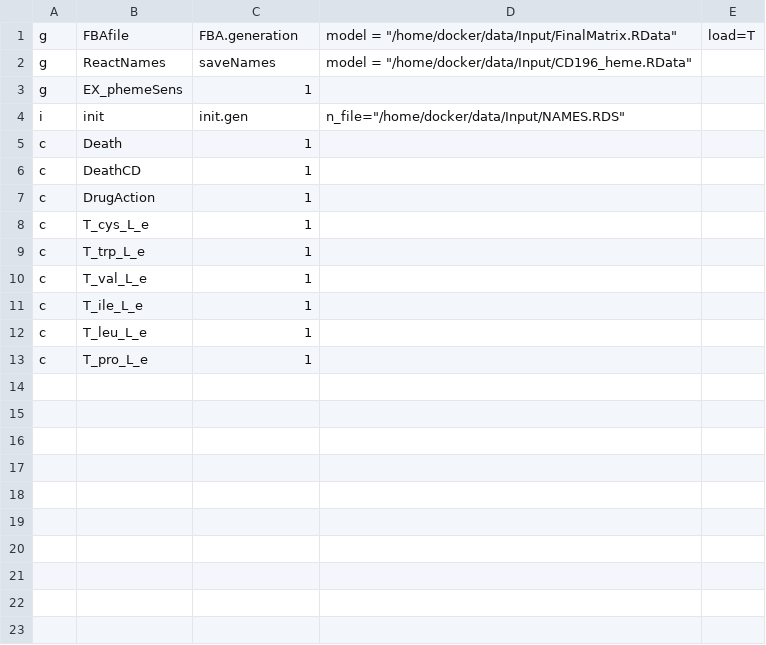
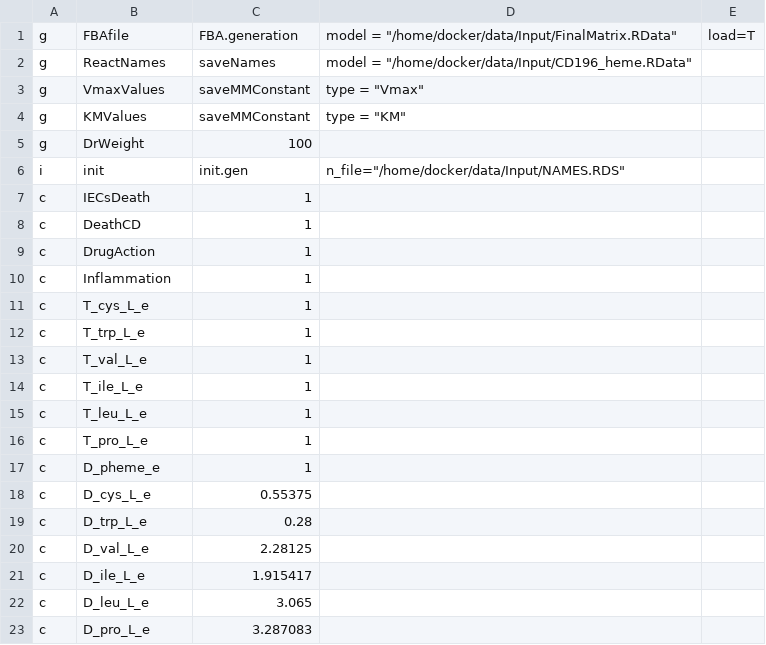
Before and after one commit to qBioTurin/EpiCell_CDifficile, a CSV file: EpitCellDifficile_analysis/ParametersList.csv, drawn as a sheet.

```diff
--- a/EpitCellDifficile_analysis/ParametersList.csv
+++ b/EpitCellDifficile_analysis/ParametersList.csv
@@ -2,7 +2,10 @@ g; FBAfile ; FBA.generation; model = "/home/docker/data/Input/FinalMatrix.RData"
 g; ReactNames; saveNames; model = "/home/docker/data/Input/CD196_heme.RData"
-g; EX_phemeSens; 1
+g; VmaxValues; saveMMConstant; type = "Vmax"
+g; KMValues; saveMMConstant; type = "KM"
+g; DrWeight; 100
 i; init; init.gen; n_file="/home/docker/data/Input/NAMES.RDS"
-c; Death; 1
+c; IECsDeath; 1
 c; DeathCD; 1
 c; DrugAction; 1
+c; Inflammation; 1
 c; T_cys_L_e; 1
@@ -13 +16,8 @@ c; T_leu_L_e; 1
 c; T_pro_L_e; 1
+c; D_pheme_e; 1
+c; D_cys_L_e; 0.55375
+c; D_trp_L_e; 0.28
+c; D_val_L_e; 2.28125
+c; D_ile_L_e; 1.915417
+c; D_leu_L_e; 3.065
+c; D_pro_L_e; 3.287083
```
Also changed, not shown: Input/ParametersList.csv, 16 other files.
